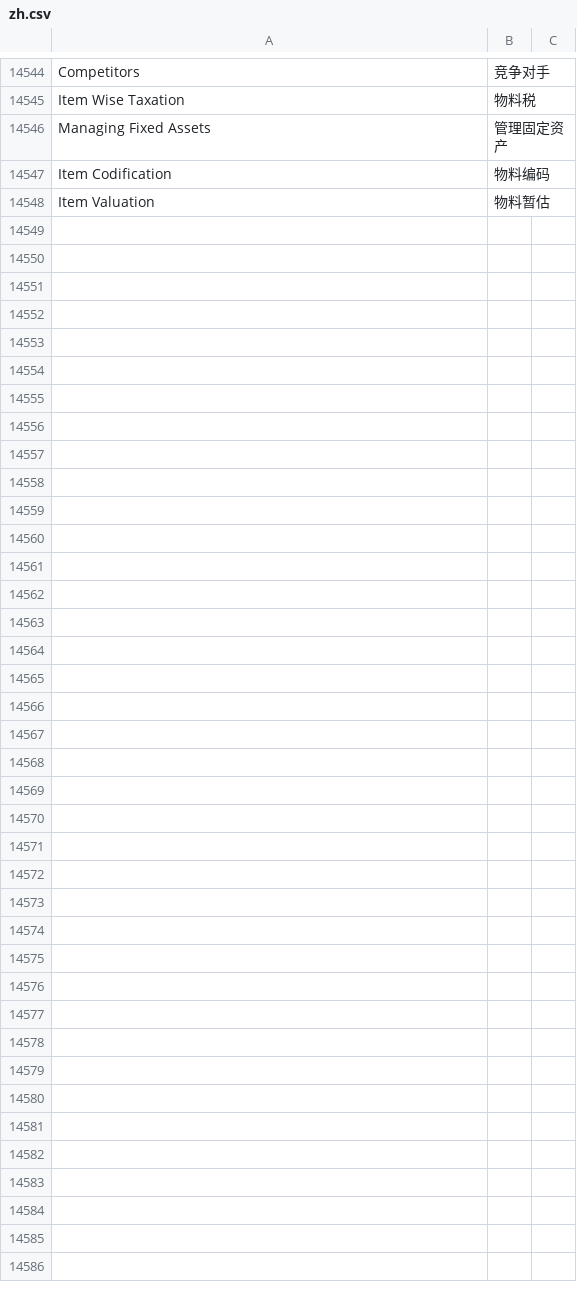
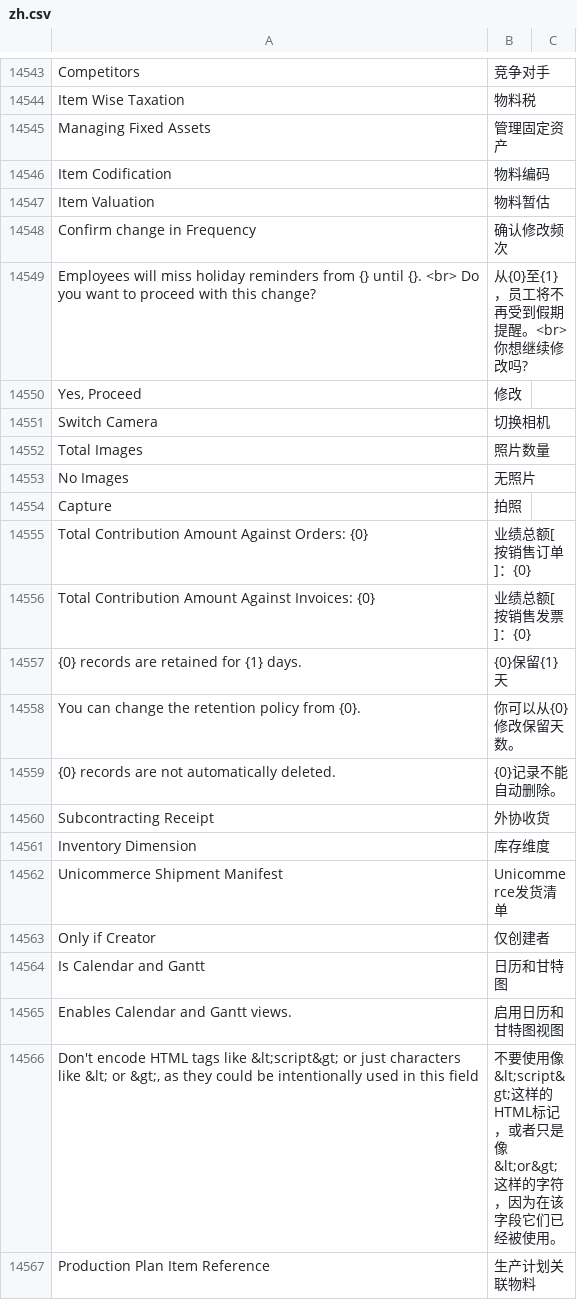
Before and after one commit to lsylx/zh_chinese_language, a CSV file: zh_chinese_language/translations/zh.csv, drawn as a sheet; only a part is shown, gaps mark what is left out; the diff covers the shown part only; the diff names each change by its address in the sheet, - before the commit and + after, or states it on an @@ line.

Commit message:
update zh_chinese_language/translations/zh.csv. Update Translation
Signed-off-by: 胡中军 <huzj@phipsoft.com>

```diff
--- a/zh_chinese_language/translations/zh.csv
+++ b/zh_chinese_language/translations/zh.csv
+row 14548: Confirm change in Frequency | 确认修改频次
+row 14549: Employees will miss holiday reminders from {} until {}. <br> Do you want to proceed with this change? | 从{0}至{1}，员工将不再受到假期提醒。<br>你想继续修改吗?
+row 14550: Yes, Proceed | 修改
+row 14551: Switch Camera | 切换相机
+row 14552: Total Images | 照片数量
+row 14553: No Images | 无照片
+row 14554: Capture | 拍照
+row 14555: Total Contribution Amount Against Orders: {0} | 业绩总额[按销售订单]：{0}
+row 14556: Total Contribution Amount Against Invoices: {0} | 业绩总额[按销售发票]：{0}
+row 14557: {0} records are retained for {1} days. | {0}保留{1}天
+row 14558: You can change the retention policy from {0}. | 你可以从{0}修改保留天数。
+row 14559: {0} records are not automatically deleted. | {0}记录不能自动删除。
+row 14560: Subcontracting Receipt | 外协收货
+row 14561: Inventory Dimension | 库存维度
+row 14562: Unicommerce Shipment Manifest | Unicommerce发货清单
+row 14563: Only if Creator | 仅创建者
+row 14564: Is Calendar and Gantt | 日历和甘特图
+row 14565: Enables Calendar and Gantt views. | 启用日历和甘特图视图
+row 14566: Don't encode HTML tags like &lt;script&gt; or just characters like &lt; or &gt;, as they could be intentionally used in this field | 不要使用像&lt;script&gt;这样的HTML标记，或者只是像&lt;or&gt;这样的字符，因为在该字段它们已经被使用。
+row 14567: Production Plan Item Reference | 生产计划关联物料
```
Also changed, not shown: 9 added rows and 1 removed row elsewhere in this file.
